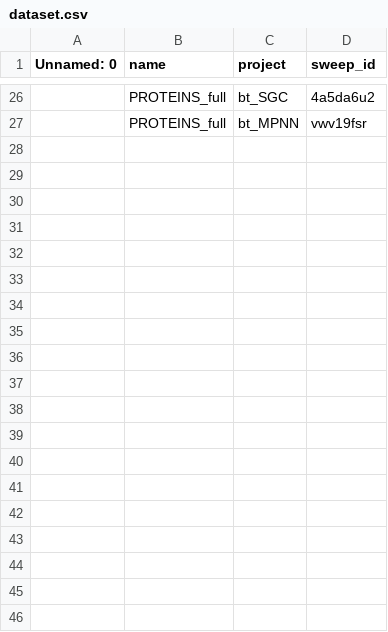
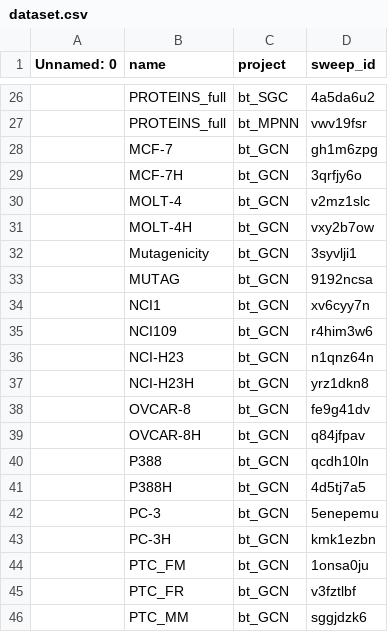
Before and after one commit to wenont/GNN, a CSV file: data/dataset.csv, drawn as a sheet; only a part is shown, gaps mark what is left out; the diff covers the shown part only.

Commit message:
Add new dataset entries for various cell lines to dataset.csv

```diff
--- a/data/dataset.csv
+++ b/data/dataset.csv
@@ -27 +27,20 @@ Unnamed: 0,name,project,sweep_id
 ,PROTEINS_full,bt_MPNN,vwv19fsr
+,MCF-7,bt_GCN,gh1m6zpg
+,MCF-7H,bt_GCN,3qrfjy6o
+,MOLT-4,bt_GCN,v2mz1slc
+,MOLT-4H,bt_GCN,vxy2b7ow
+,Mutagenicity,bt_GCN,3syvlji1
+,MUTAG,bt_GCN,9192ncsa
+,NCI1,bt_GCN,xv6cyy7n
+,NCI109,bt_GCN,r4him3w6
+,NCI-H23,bt_GCN,n1qnz64n
+,NCI-H23H,bt_GCN,yrz1dkn8
+,OVCAR-8,bt_GCN,fe9g41dv
+,OVCAR-8H,bt_GCN,q84jfpav
+,P388,bt_GCN,qcdh10ln
+,P388H,bt_GCN,4d5tj7a5
+,PC-3,bt_GCN,5enepemu
+,PC-3H,bt_GCN,kmk1ezbn
+,PTC_FM,bt_GCN,1onsa0ju
+,PTC_FR,bt_GCN,v3fztlbf
+,PTC_MM,bt_GCN,sggjdzk6
```
Also changed, not shown: 11 added rows elsewhere in this file.
